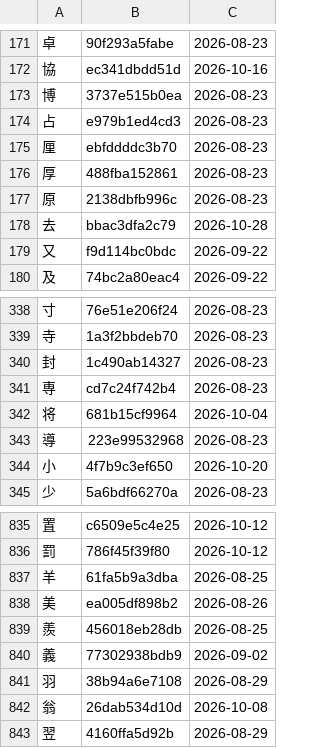
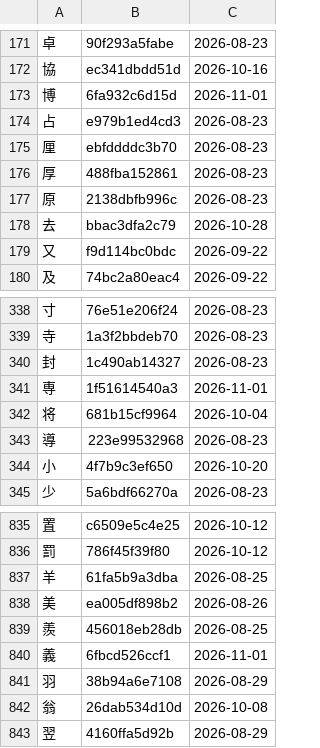
Before and after one commit to george-hawkins/anki-decks, a TSV file: .claude/skills/rtk-caretaker/audited.tsv, drawn as a sheet; only a part is shown, gaps mark what is left out.

```diff
--- a/.claude/skills/rtk-caretaker/audited.tsv
+++ b/.claude/skills/rtk-caretaker/audited.tsv
@@ -172,3 +172,3 @@
 協	ec341dbdd51d	2026-10-16
-博	3737e515b0ea	2026-08-23
+博	6fa932c6d15d	2026-11-01
 占	e979b1ed4cd3	2026-08-23
@@ -340,3 +340,3 @@
 封	1c490ab14327	2026-08-23
-専	cd7c24f742b4	2026-08-23
+専	1f51614540a3	2026-11-01
 将	681b15cf9964	2026-10-04
@@ -839,3 +839,3 @@
 羨	456018eb28db	2026-08-25
-義	77302938bdb9	2026-09-02
+義	6fbcd526ccf1	2026-11-01
 羽	38b94a6e7108	2026-08-29
```
Also changed, not shown: rtk1-keywords.csv, 1 other file.
